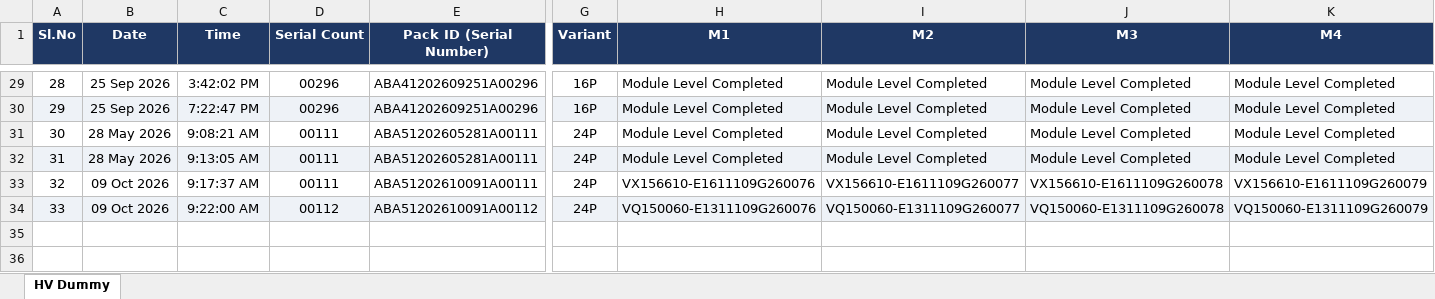
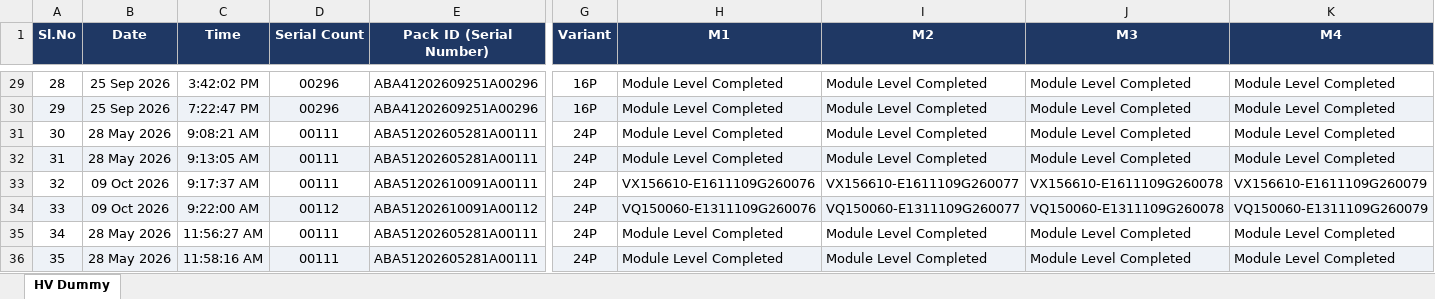
Before and after one commit to Radarcalibration/HV-Label-Printing, an Excel workbook: models/hv/data/scan_log.xlsx, sheet HV Dummy, drawn as a sheet; only a part is shown, gaps mark what is left out; values as stored, in another font and other column widths than the file's, no borders; rows hold the shown columns only; the diff names each change by its address in the sheet, - before the commit and + after, or states it on an @@ line.

Commit message:
serial number (shift), dummy id (select), zpl (mfg_year) are unaltered

```diff
--- a/models/hv/data/scan_log.xlsx (sheet HV Dummy)
+++ b/models/hv/data/scan_log.xlsx (sheet HV Dummy)
+row 35: 34 | 28 May 2026 | 11:56:27 AM | 00111 | ABA51202605281A00111 | 24P | Module Level Completed | Module Level Completed | Module Level Completed | Module Level Completed
+row 36: 35 | 28 May 2026 | 11:58:16 AM | 00111 | ABA51202605281A00111 | 24P | Module Level Completed | Module Level Completed | Module Level Completed | Module Level Completed
```
Also changed, not shown: models/hv/data/pack_id_scan_log.xlsx, 3 other files.
